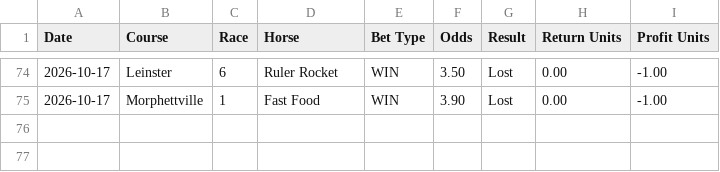
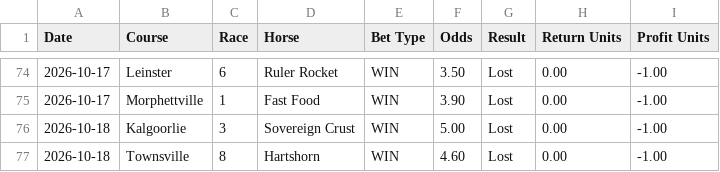
Before and after one commit to puntingiq/puntingiq-site, a CSV file: reports/latest/value_edge_live_results.csv, drawn as a sheet; only a part is shown, gaps mark what is left out; the diff names each change by its address in the sheet, - before the commit and + after, or states it on an @@ line.

```diff
--- a/reports/latest/value_edge_live_results.csv
+++ b/reports/latest/value_edge_live_results.csv
+row 76: 2026-10-18 | Kalgoorlie | 3 | Sovereign Crust | WIN | 5.00 | Lost | 0.00 | -1.00
+row 77: 2026-10-18 | Townsville | 8 | Hartshorn | WIN | 4.60 | Lost | 0.00 | -1.00
```
Also changed, not shown: reports/latest/place_bankers_live_results.csv, reports/latest/system_bets_live_results.csv, 26 other files.
